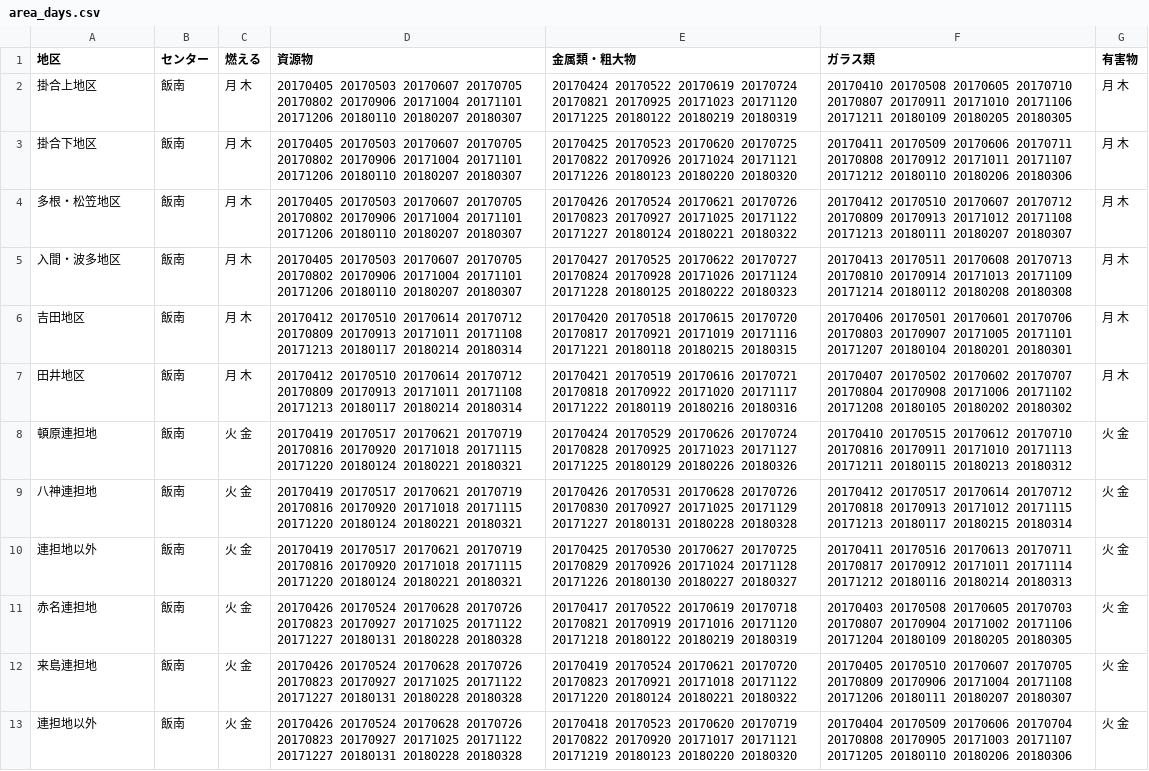
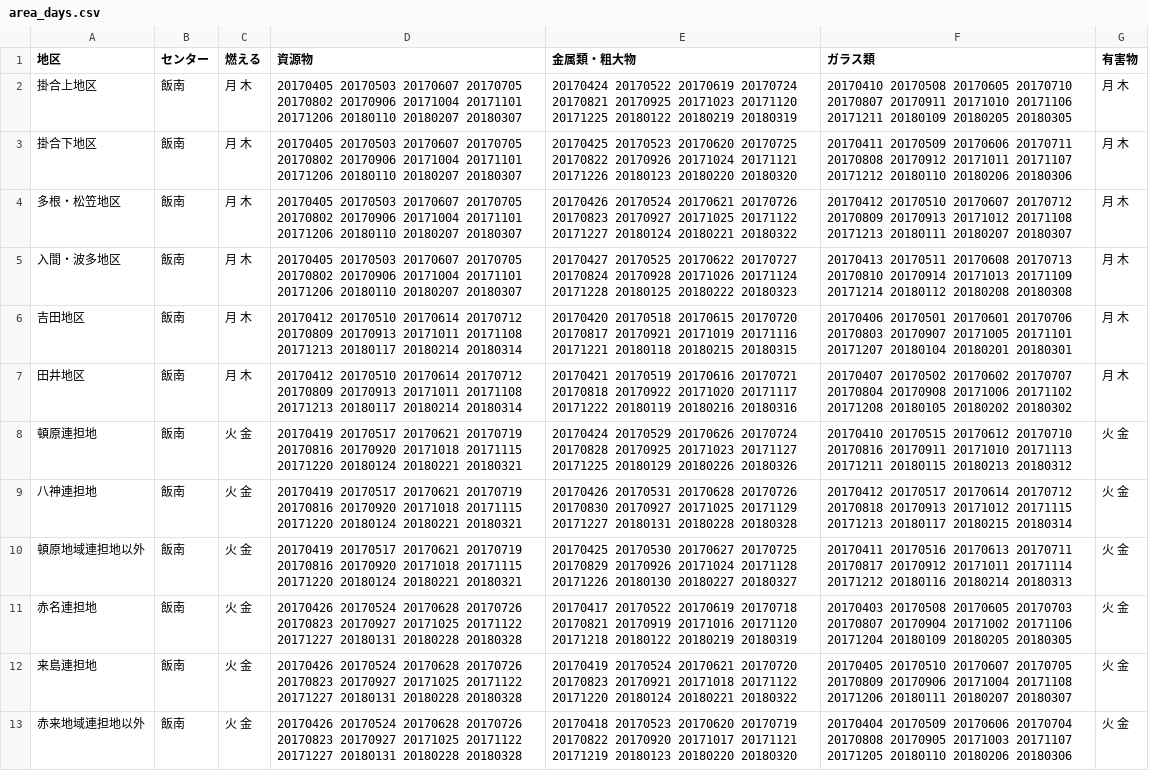
Before and after one commit to yoshidakakeyaiinan/5374, a CSV file: data/area_days.csv, drawn as a sheet.

Commit message:
Update area_days.csv

```diff
--- a/data/area_days.csv
+++ b/data/area_days.csv
@@ -9,5 +9,5 @@
 八神連担地,飯南,火 金,20170419 20170517 20170621 20170719 20170816 20170920 20171018 20171115 20171220 20180124 20180221 20180321,20170426 20170531 20170628 20170726 20170830 20170927 20171025 20171129 20171227 20180131 20180228 20180328,20170412 20170517 20170614 20170712 20170818 20170913 20171012 20171115 20171213 20180117 20180215 20180314,火 金
-連担地以外,飯南,火 金,20170419 20170517 20170621 20170719 20170816 20170920 20171018 20171115 20171220 20180124 20180221 20180321,20170425 20170530 20170627 20170725 20170829 20170926 20171024 20171128 20171226 20180130 20180227 20180327,20170411 20170516 20170613 20170711 20170817 20170912 20171011 20171114 20171212 20180116 20180214 20180313,火 金
+頓原地域連担地以外,飯南,火 金,20170419 20170517 20170621 20170719 20170816 20170920 20171018 20171115 20171220 20180124 20180221 20180321,20170425 20170530 20170627 20170725 20170829 20170926 20171024 20171128 20171226 20180130 20180227 20180327,20170411 20170516 20170613 20170711 20170817 20170912 20171011 20171114 20171212 20180116 20180214 20180313,火 金
 赤名連担地,飯南,火 金,20170426 20170524 20170628 20170726 20170823 20170927 20171025 20171122 20171227 20180131 20180228 20180328,20170417 20170522 20170619 20170718 20170821 20170919 20171016 20171120 20171218 20180122 20180219 20180319,20170403 20170508 20170605 20170703 20170807 20170904 20171002 20171106 20171204 20180109 20180205 20180305,火 金
 来島連担地,飯南,火 金,20170426 20170524 20170628 20170726 20170823 20170927 20171025 20171122 20171227 20180131 20180228 20180328,20170419 20170524 20170621 20170720 20170823 20170921 20171018 20171122 20171220 20180124 20180221 20180322,20170405 20170510 20170607 20170705 20170809 20170906 20171004 20171108 20171206 20180111 20180207 20180307,火 金
-連担地以外,飯南,火 金,20170426 20170524 20170628 20170726 20170823 20170927 20171025 20171122 20171227 20180131 20180228 20180328,20170418 20170523 20170620 20170719 20170822 20170920 20171017 20171121 20171219 20180123 20180220 20180320,20170404 20170509 20170606 20170704 20170808 20170905 20171003 20171107 20171205 20180110 20180206 20180306,火 金
+赤来地域連担地以外,飯南,火 金,20170426 20170524 20170628 20170726 20170823 20170927 20171025 20171122 20171227 20180131 20180228 20180328,20170418 20170523 20170620 20170719 20170822 20170920 20171017 20171121 20171219 20180123 20180220 20180320,20170404 20170509 20170606 20170704 20170808 20170905 20171003 20171107 20171205 20180110 20180206 20180306,火 金
```
